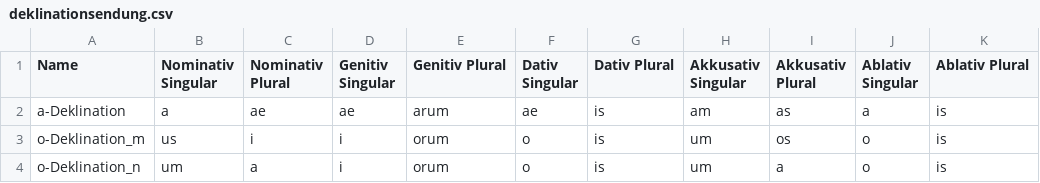
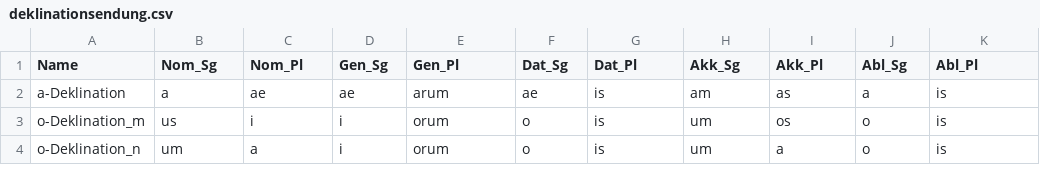
Before and after one commit to nora-pfanne/Lopas, a CSV file: LateinApp/app/src/main/assets/deklinationsendung.csv, drawn as a sheet.

```diff
--- a/LateinApp/app/src/main/assets/deklinationsendung.csv
+++ b/LateinApp/app/src/main/assets/deklinationsendung.csv
@@ -1,2 +1,2 @@
-Name;Nominativ Singular;Nominativ Plural;Genitiv Singular;Genitiv Plural;Dativ Singular;Dativ Plural;Akkusativ Singular;Akkusativ Plural;Ablativ Singular;Ablativ Plural
+Name;Nom_Sg;Nom_Pl;Gen_Sg;Gen_Pl;Dat_Sg;Dat_Pl;Akk_Sg;Akk_Pl;Abl_Sg;Abl_Pl
 a-Deklination;a;ae;ae;arum;ae;is;am;as;a;is
```
Also changed, not shown: 4 other files.
